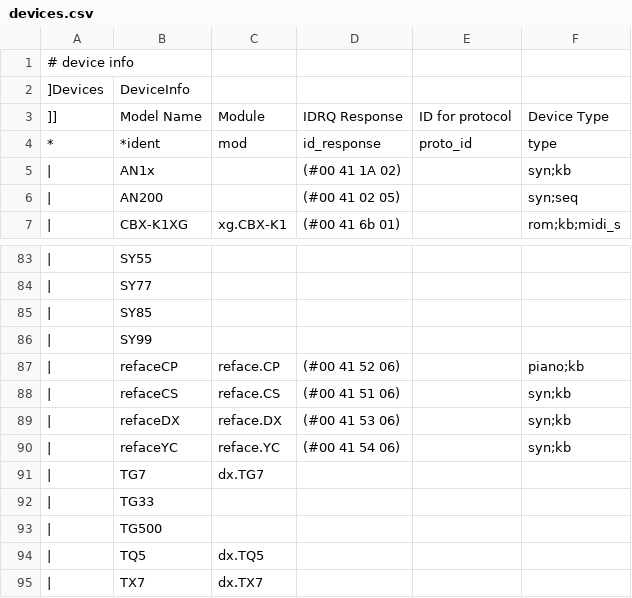
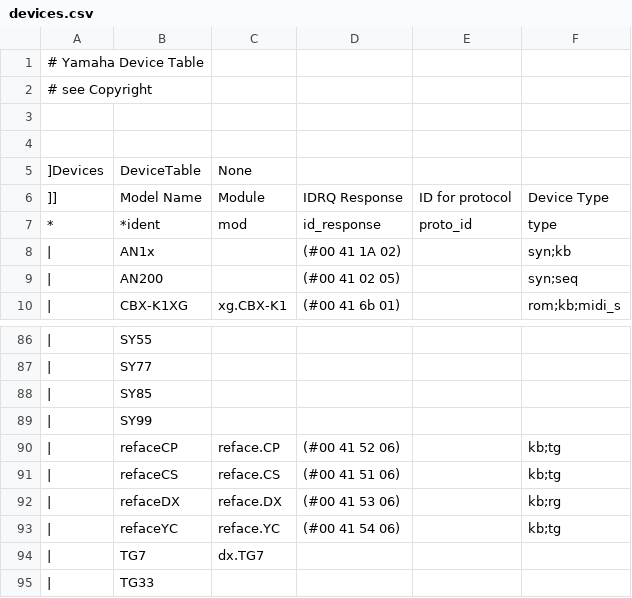
Before and after one commit to ccbxxy/sysex, a CSV file: data/yamaha/devices.csv, drawn as a sheet; only a part is shown, gaps mark what is left out; the shorter side is filled out with more unchanged rows.

```diff
--- a/data/yamaha/devices.csv
+++ b/data/yamaha/devices.csv
@@ -1,3 +1,6 @@
-# device info,,,,,
-]Devices,DeviceInfo,,,,
+# Yamaha Device Table,,,,,
+# see Copyright,,,,,
+,,,,,
+,,,,,
+]Devices,DeviceTable,None,,,
 ]],Model Name,Module,IDRQ Response,ID for protocol,Device Type
@@ -86,6 +89,6 @@
 |,SY99,,,,
-|,refaceCP,reface.CP,(#00 41 52 06),,piano;kb
-|,refaceCS,reface.CS,(#00 41 51 06),,syn;kb
-|,refaceDX,reface.DX,(#00 41 53 06),,syn;kb
-|,refaceYC,reface.YC,(#00 41 54 06),,syn;kb
+|,refaceCP,reface.CP,(#00 41 52 06),,kb;tg
+|,refaceCS,reface.CS,(#00 41 51 06),,kb;tg
+|,refaceDX,reface.DX,(#00 41 53 06),,kb;rg
+|,refaceYC,reface.YC,(#00 41 54 06),,kb;tg
 |,TG7,dx.TG7,,,
```
Also changed, not shown: data/yamaha/reface/CP.csv, data/yamaha/reface/CS.csv, 14 other files.
